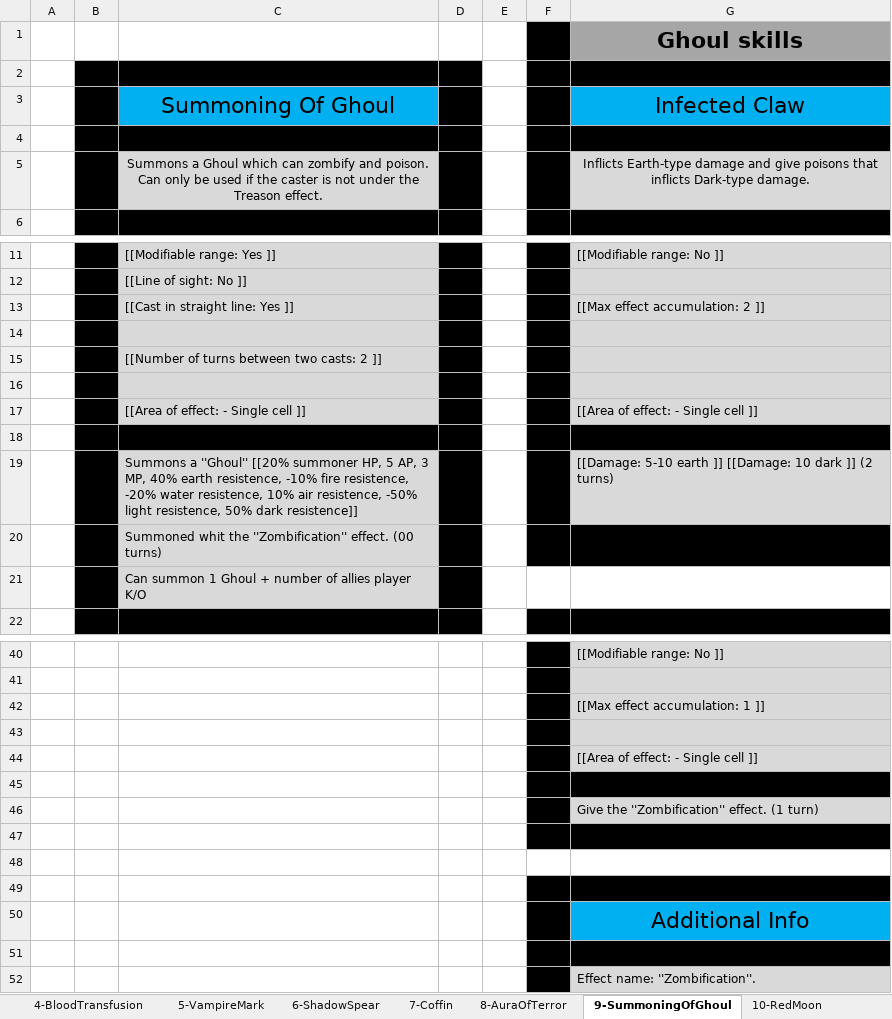
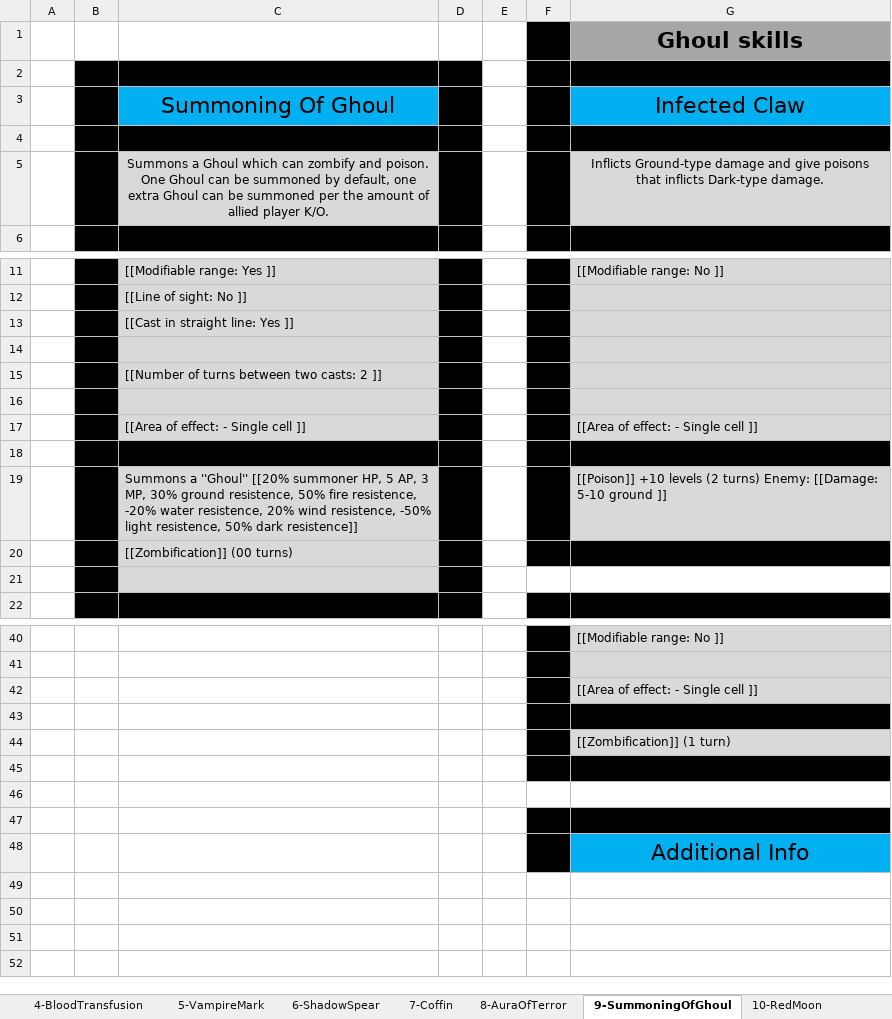
Before and after one commit to opachot/BattleForVoxturia, an Excel workbook: GameDesign/Class/_Done/9-Vampire/Documentation/VampireSkills.xlsx, sheet 9-SummoningOfGhoul, drawn as a sheet; only a part is shown, gaps mark what is left out; values as stored, in another font and other column widths than the file's, no borders; removed rows and columns are numbered as before the commit, all else as after; the diff covers the shown part only; the diff names each change by its address in the sheet, - before the commit and + after, or states it on an @@ line.

Commit message:
Worked on the Effects doc. + Cleaned the Vampire skills doc.

```diff
--- a/GameDesign/Class/_Done/9-Vampire/Documentation/VampireSkills.xlsx (sheet 9-SummoningOfGhoul)
+++ b/GameDesign/Class/_Done/9-Vampire/Documentation/VampireSkills.xlsx (sheet 9-SummoningOfGhoul)
-C5: …and poison. Can only be used if the caster is not under the Treason effect.
+C5: …and poison. One Ghoul can be summoned by default, one extra Ghoul can be summoned per the amount of allied player K/O.
-G5: Inflicts Earth-type damage and…
+G5: Inflicts Ground-type damage and…
-G13: [[Max effect accumulation: 2 ]]
+G13: (empty)
-row 19:  |  | Summons a ''Ghoul'' [[20% summoner HP, 5 AP, 3 MP, 40% earth resistence, -10% fire resistence, -20% water resistence, 10% air resistence, -50% light resistence, 50% dark resistence]] |  |  |  | [[Damage: 5-10 earth ]] [[Damage: 10 dark ]] (2 turns)
+row 19:  |  | Summons a ''Ghoul'' [[20% summoner HP, 5 AP, 3 MP, 30% ground resistence, 50% fire resistence, -20% water resistence, 20% wind resistence, -50% light resistence, 50% dark resistence]] |  |  |  | [[Poison]] +10 levels (2 turns) Enemy: [[Damage: 5-10 ground ]]
-C20: Summoned whit the ''Zombification'' effect. (00 turns)
+C20: [[Zombification]] (00 turns)
-C21: Can summon 1 Ghoul + number of allies player K/O
+C21: (empty)
-row 42:  |  |  |  |  |  | [[Max effect accumulation: 1 ]]
-row 43: (empty)
-G44: Give the ''Zombification'' effect. (1 turn)
+G44: [[Zombification]] (1 turn)
-row 51: (empty)
-row 52:  |  |  |  |  |  | Effect name: ''Zombification''.
```
Also changed, not shown: 1 edited cell elsewhere in this sheet, sheet 10-RedMoon, sheet 5-VampireMark, sheet 7-Coffin, sheet 4-BloodTransfusion, sheet 2-BatsSwarm, sheet 8-AuraOfTerror, 1 more sheet, GameDesign/Stats_and_Effect_List.xlsx, 1 other file.
